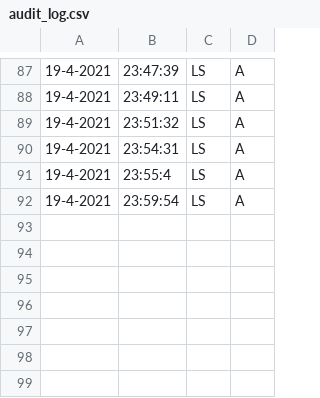
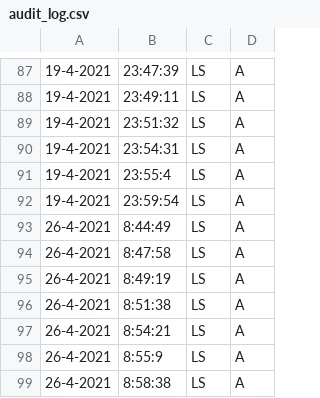
Before and after one commit to QuinnBigane/COMP365, a CSV file: audit_log.csv, drawn as a sheet; only a part is shown, gaps mark what is left out; the diff names each change by its address in the sheet, - before the commit and + after, or states it on an @@ line.

```diff
--- a/audit_log.csv
+++ b/audit_log.csv
+row 93: 26-4-2021 | 8:44:49 | LS | A
+row 94: 26-4-2021 | 8:47:58 | LS | A
+row 95: 26-4-2021 | 8:49:19 | LS | A
+row 96: 26-4-2021 | 8:51:38 | LS | A
+row 97: 26-4-2021 | 8:54:21 | LS | A
+row 98: 26-4-2021 | 8:55:9 | LS | A
+row 99: 26-4-2021 | 8:58:38 | LS | A
```
Also changed, not shown: 3 other files.
